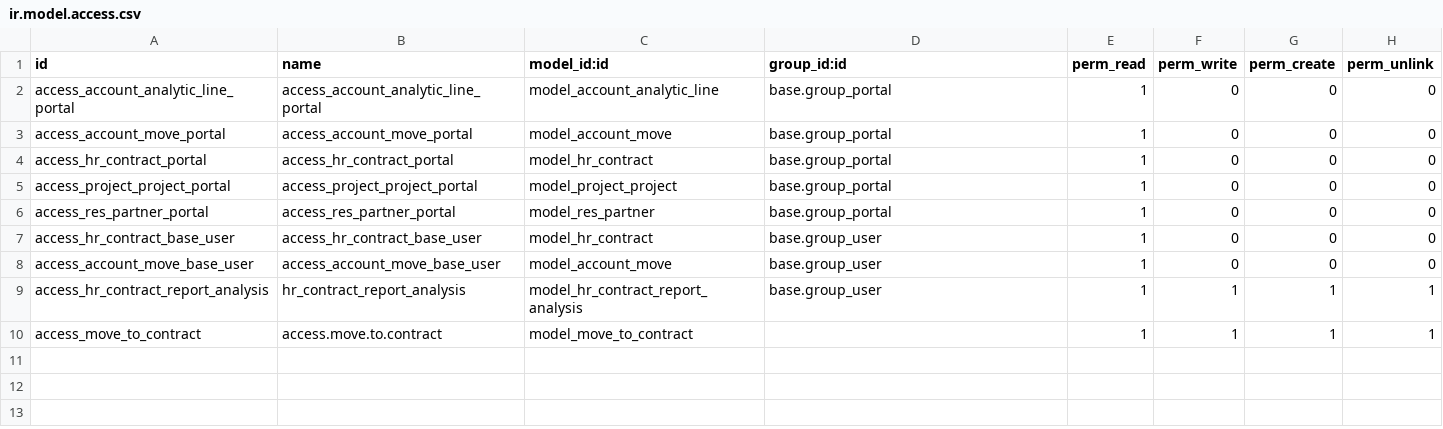
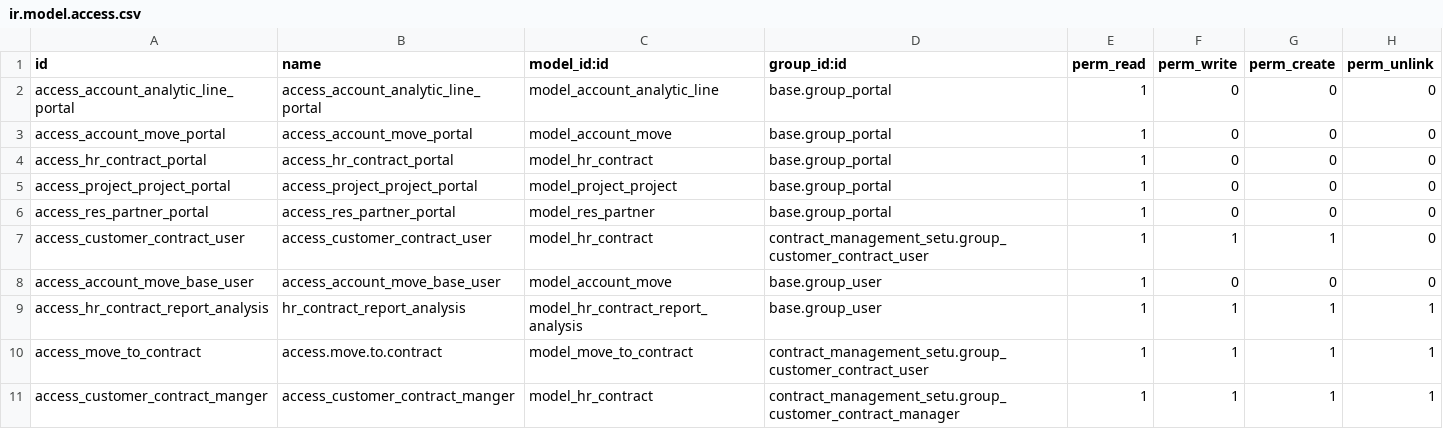
Before and after one commit to ravik-setu/contract_management, a CSV file: contract_management_setu/security/ir.model.access.csv, drawn as a sheet; the diff names each change by its address in the sheet, - before the commit and + after, or states it on an @@ line.

Commit message:
[RK][MOD]make changes into contract management as per new requirement

```diff
--- a/contract_management_setu/security/ir.model.access.csv
+++ b/contract_management_setu/security/ir.model.access.csv
-A7 (id): access_hr_contract_base_user
+A7 (id): access_customer_contract_user
-B7 (name): access_hr_contract_base_user
+B7 (name): access_customer_contract_user
-D7 (group_id:id): base.group_user
+D7 (group_id:id): contract_management_setu.group_customer_contract_user
-F7 (perm_write): 0
+F7 (perm_write): 1
-G7 (perm_create): 0
+G7 (perm_create): 1
-D10 (group_id:id): (empty)
+D10 (group_id:id): contract_management_setu.group_customer_contract_user
+row 11: access_customer_contract_manger | access_customer_contract_manger | model_hr_contract | contract_management_setu.group_customer_contract_manager | 1 | 1 | 1 | 1
```
Also changed, not shown: 3 other files.
